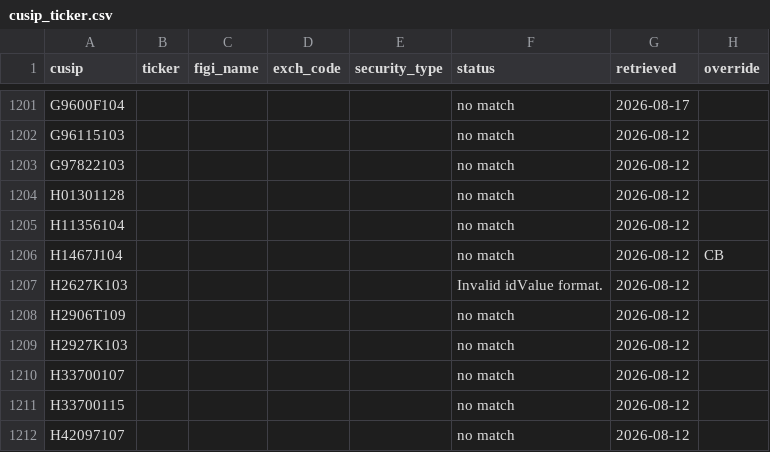
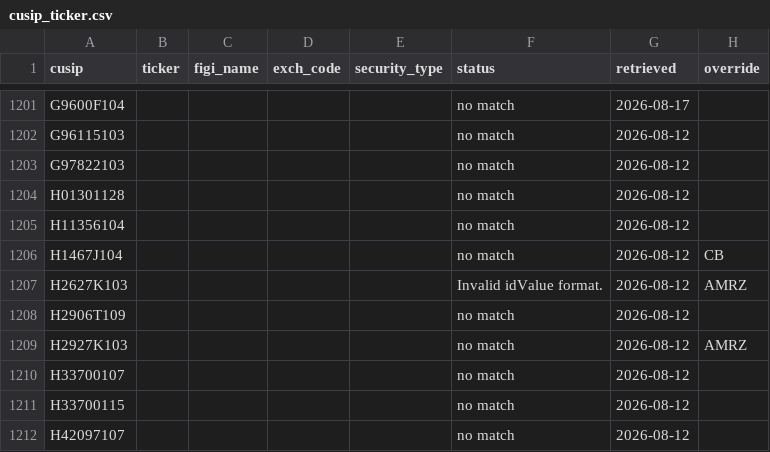
Before and after one commit to philipbergman6-glitch/13f-tracker, a CSV file: data/ref/cusip_ticker.csv, drawn as a sheet; only a part is shown, gaps mark what is left out.

```diff
--- a/data/ref/cusip_ticker.csv
+++ b/data/ref/cusip_ticker.csv
@@ -1206,5 +1206,5 @@ H11356104,,,,,no match,2026-08-12,
 H1467J104,,,,,no match,2026-08-12,CB
-H2627K103,,,,,Invalid idValue format.,2026-08-12,
+H2627K103,,,,,Invalid idValue format.,2026-08-12,AMRZ
 H2906T109,,,,,no match,2026-08-12,
-H2927K103,,,,,no match,2026-08-12,
+H2927K103,,,,,no match,2026-08-12,AMRZ
 H33700107,,,,,no match,2026-08-12,
```
Also changed, not shown: data/holdings/leon-cooperman/2025Q3.csv, data/holdings/leon-cooperman/2025Q4.csv, 16 other files.
